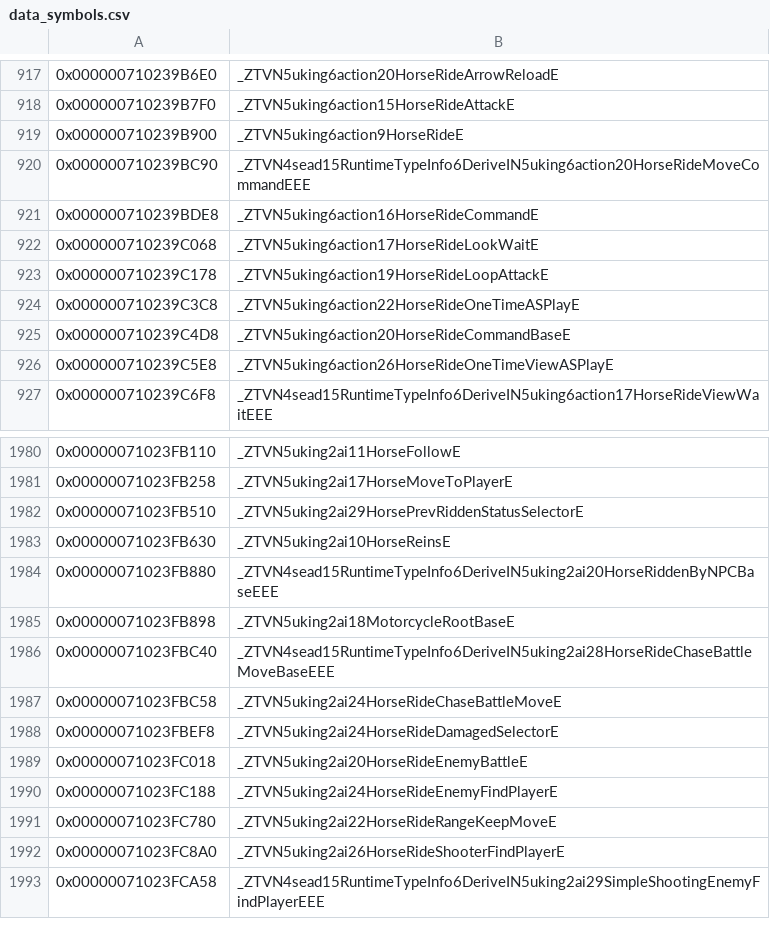
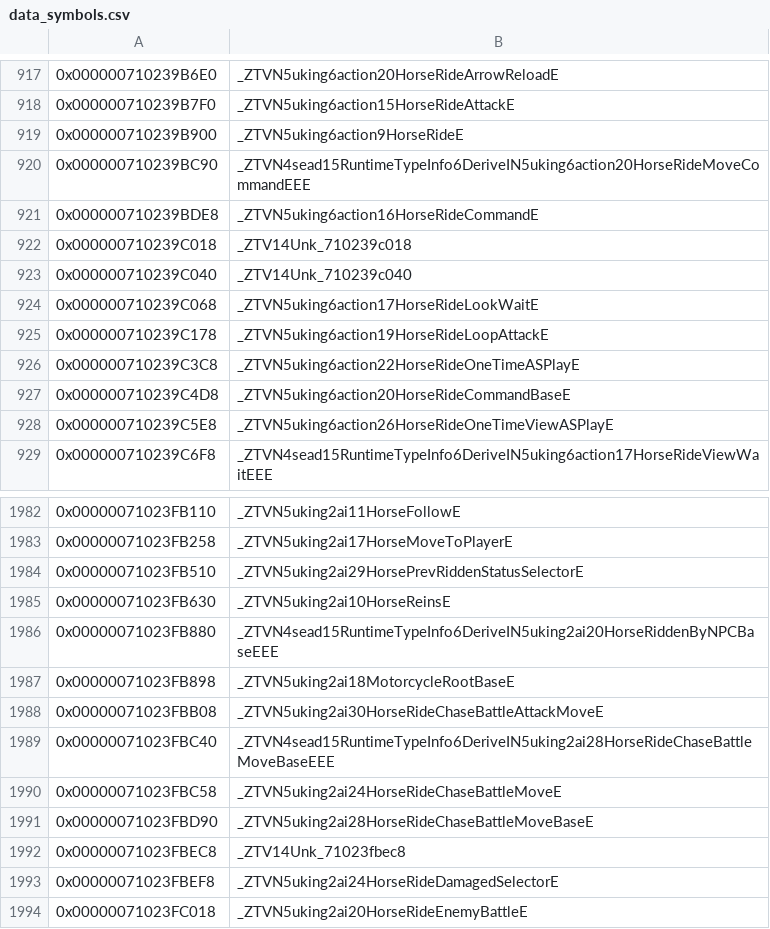
Before and after one commit to snrubrm/botw, a CSV file: data/data_symbols.csv, drawn as a sheet; only a part is shown, gaps mark what is left out; the shorter side is filled out with more unchanged rows; the diff names each change by its address in the sheet, - before the commit and + after, or states it on an @@ line.

Commit message:
Decompile HorseRideChaseBattleMove family and more enemy-helper users
HorseRideChaseBattleMoveBase: listener Unk_71023fbec8 at 0x58 (m2/m3/D0),
pure virtuals m34(int)/m35/m36, ctor M->O, D1, D0, enter_, handleMessage_.
HorseRideChaseBattleMove: factory, calc_, m34..m36, sub_7100440144.
HorseRideChaseBattleAttackMove: two senders (Unk_710239c018 int payload,
Unk_710239c040; D0/m2 matched), ctor, factory, calc_, m35, m36.
HorseRideRangeKeepMove::enter_, HorseRideEnemyNormal::calc_,
GuardianMiniTargetOnScalffold::calc_, LynelNoticeTerror::m36.
Non-matching: LynelArrowAttackSelectBase::enter_ (tail-duplicated block).

```diff
--- a/data/data_symbols.csv
+++ b/data/data_symbols.csv
+row 922: 0x000000710239C018 | _ZTV14Unk_710239c018
+row 923: 0x000000710239C040 | _ZTV14Unk_710239c040
+row 1988: 0x00000071023FBB08 | _ZTVN5uking2ai30HorseRideChaseBattleAttackMoveE
+row 1991: 0x00000071023FBD90 | _ZTVN5uking2ai28HorseRideChaseBattleMoveBaseE
+row 1992: 0x00000071023FBEC8 | _ZTV14Unk_71023fbec8
```
Also changed, not shown: 16 other files.
